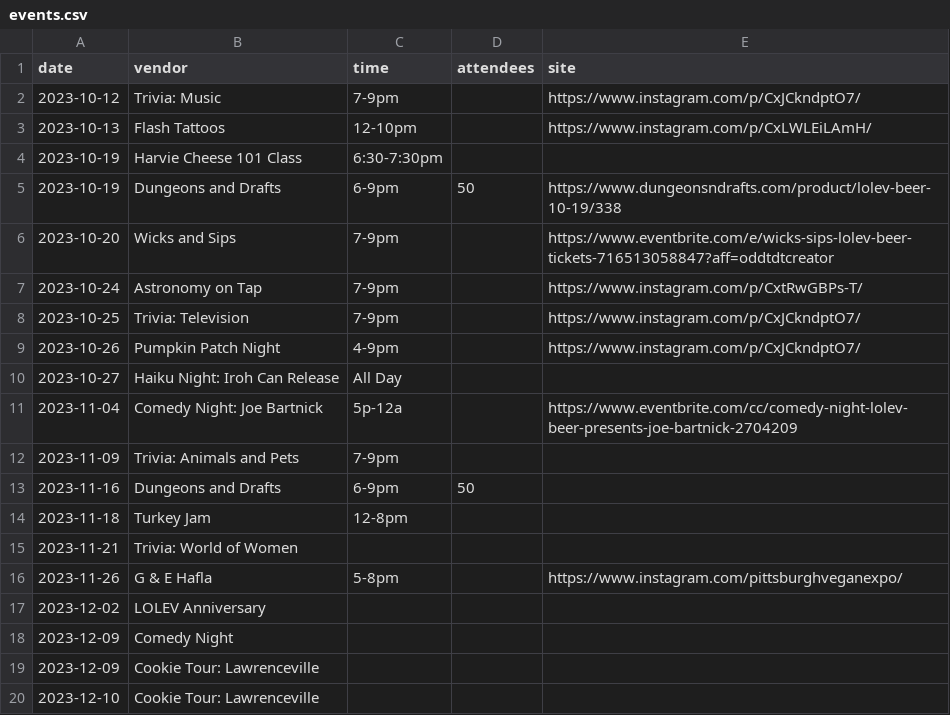
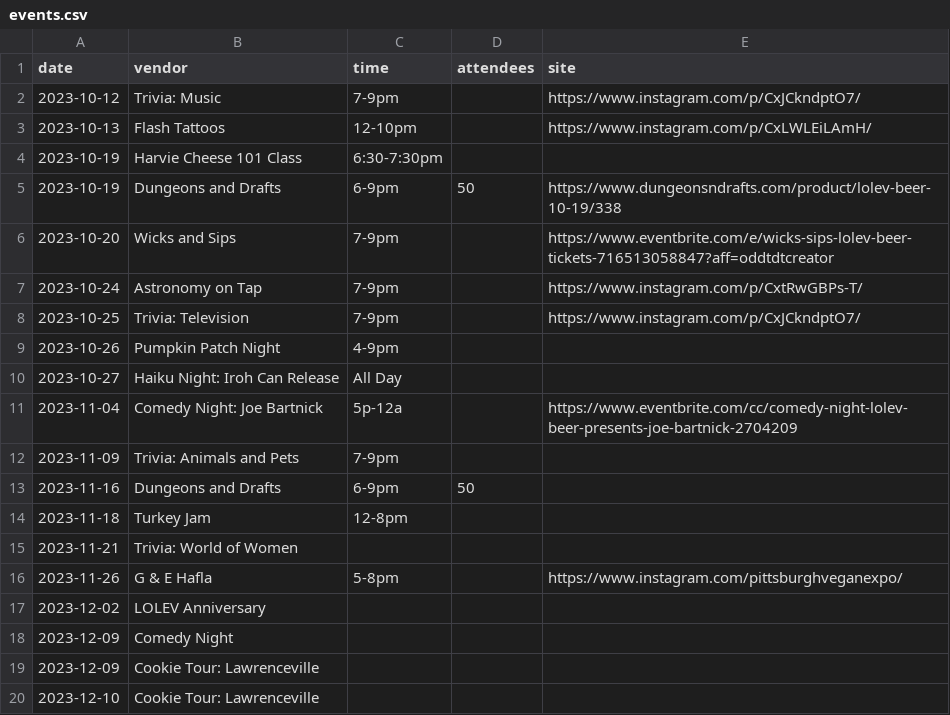
Before and after one commit to lolevbeer/site, a CSV file: _data/events.csv, drawn as a sheet.

Commit message:
Sync Data from google sheets

```diff
--- a/_data/events.csv
+++ b/_data/events.csv
@@ -8,3 +8,3 @@ date,vendor,time,attendees,site
 2023-10-25,Trivia: Television ,7-9pm,,https://www.instagram.com/p/CxJCkndptO7/
-2023-10-26,Pumpkin Patch Night ,4-9pm,,https://www.instagram.com/p/CxJCkndptO7/
+2023-10-26,Pumpkin Patch Night ,4-9pm,,
 2023-10-27,Haiku Night: Iroh Can Release,All Day ,,
```
